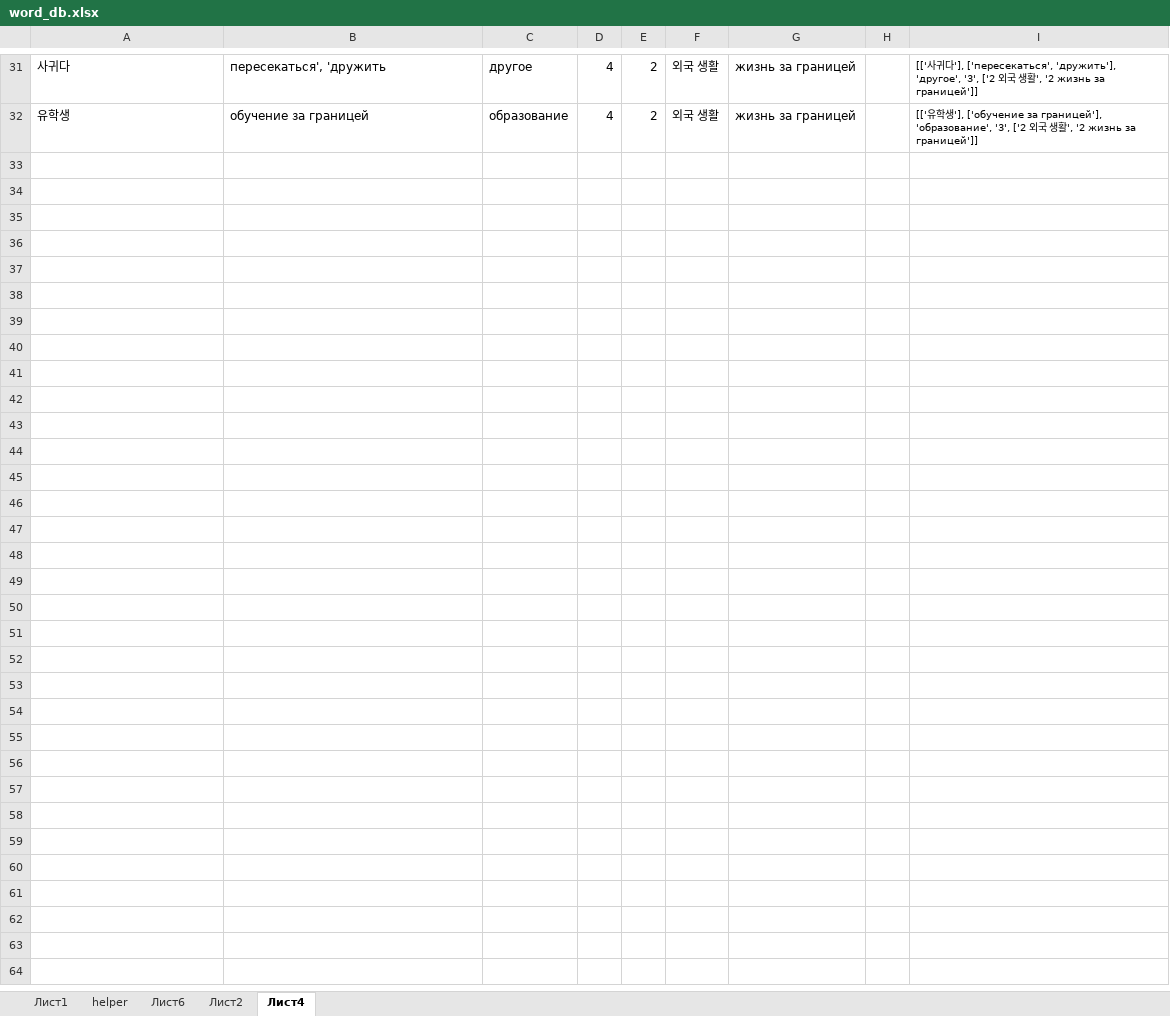
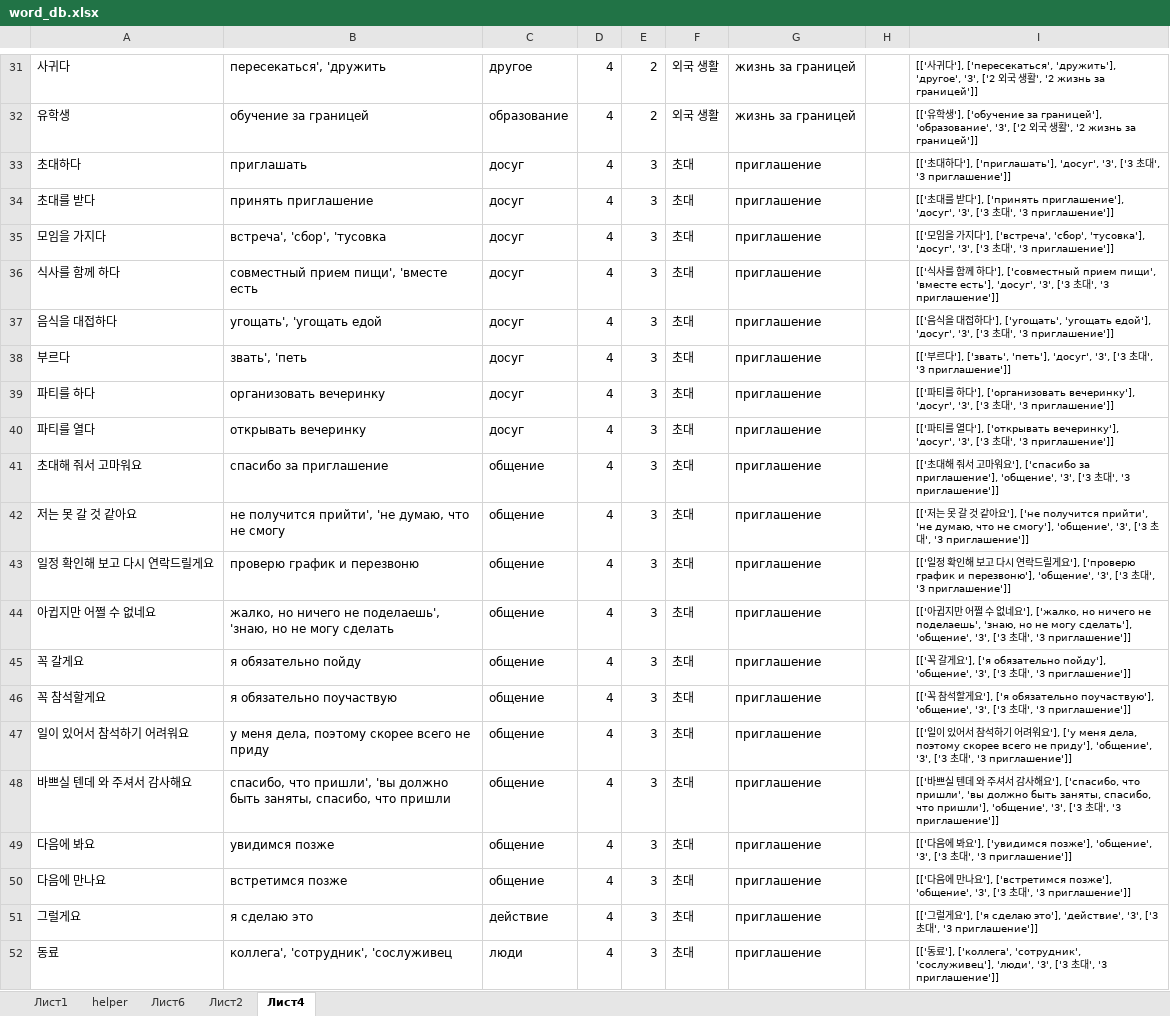
Before and after one commit to zinchuk0480/korean, an Excel workbook: static/word_db.xlsx, sheet Лист4, drawn as a sheet; only a part is shown, gaps mark what is left out; values as stored, in another font and other column widths than the file's, no borders; conditional formats not drawn; the diff covers the shown part only; the diff names each change by its address in the sheet, - before the commit and + after, or states it on an @@ line.

```diff
--- a/static/word_db.xlsx (sheet Лист4)
+++ b/static/word_db.xlsx (sheet Лист4)
+row 33: 초대하다 | приглашать | досуг | 4 | 3 | 초대 | приглашение |  | [['초대하다'], ['приглашать'], 'досуг', '3', ['3 초대', '3 приглашение']]
+row 34: 초대를 받다 | принять приглашение | досуг | 4 | 3 | 초대 | приглашение |  | [['초대를 받다'], ['принять приглашение'], 'досуг', '3', ['3 초대', '3 приглашение']]
+row 35: 모임을 가지다 | встреча', 'сбор', 'тусовка | досуг | 4 | 3 | 초대 | приглашение |  | [['모임을 가지다'], ['встреча', 'сбор', 'тусовка'], 'досуг', '3', ['3 초대', '3 приглашение']]
+row 36: 식사를 함께 하다 | совместный прием пищи', 'вместе есть | досуг | 4 | 3 | 초대 | приглашение |  | [['식사를 함께 하다'], ['совместный прием пищи', 'вместе есть'], 'досуг', '3', ['3 초대', '3 приглашение']]
+row 37: 음식을 대접하다 | угощать', 'угощать едой | досуг | 4 | 3 | 초대 | приглашение |  | [['음식을 대접하다'], ['угощать', 'угощать едой'], 'досуг', '3', ['3 초대', '3 приглашение']]
+row 38: 부르다 | звать', 'петь | досуг | 4 | 3 | 초대 | приглашение |  | [['부르다'], ['звать', 'петь'], 'досуг', '3', ['3 초대', '3 приглашение']]
+row 39: 파티를 하다 | организовать вечеринку | досуг | 4 | 3 | 초대 | приглашение |  | [['파티를 하다'], ['организовать вечеринку'], 'досуг', '3', ['3 초대', '3 приглашение']]
+row 40: 파티를 열다 | открывать вечеринку | досуг | 4 | 3 | 초대 | приглашение |  | [['파티를 열다'], ['открывать вечеринку'], 'досуг', '3', ['3 초대', '3 приглашение']]
+row 41: 초대해 줘서 고마워요 | спасибо за приглашение | общение | 4 | 3 | 초대 | приглашение |  | [['초대해 줘서 고마워요'], ['спасибо за приглашение'], 'общение', '3', ['3 초대', '3 приглашение']]
+row 42: 저는 못 갈 것 같아요 | не получится прийти', 'не думаю, что не смогу | общение | 4 | 3 | 초대 | приглашение |  | [['저는 못 갈 것 같아요'], ['не получится прийти', 'не думаю, что не смогу'], 'общение', '3', ['3 초대', '3 приглашение']]
+row 43: 일정 확인해 보고 다시 연락드릴게요 | проверю график и перезвоню | общение | 4 | 3 | 초대 | приглашение |  | [['일정 확인해 보고 다시 연락드릴게요'], ['проверю график и перезвоню'], 'общение', '3', ['3 초대', '3 приглашение']]
+row 44: 아귑지만 어쩔 수 없네요 | жалко, но ничего не поделаешь', 'знаю, но не могу сделать | общение | 4 | 3 | 초대 | приглашение |  | [['아귑지만 어쩔 수 없네요'], ['жалко, но ничего не поделаешь', 'знаю, но не могу сделать'], 'общение', '3', ['3 초대', '3 приглашение']]
+row 45: 꼭 갈게요 | я обязательно пойду | общение | 4 | 3 | 초대 | приглашение |  | [['꼭 갈게요'], ['я обязательно пойду'], 'общение', '3', ['3 초대', '3 приглашение']]
+row 46: 꼭 참석할게요 | я обязательно поучаствую | общение | 4 | 3 | 초대 | приглашение |  | [['꼭 참석할게요'], ['я обязательно поучаствую'], 'общение', '3', ['3 초대', '3 приглашение']]
+row 47: 일이 있어서 참석하기 어려워요 | у меня дела, поэтому скорее всего не приду | общение | 4 | 3 | 초대 | приглашение |  | [['일이 있어서 참석하기 어려워요'], ['у меня дела, поэтому скорее всего не приду'], 'общение', '3', ['3 초대', '3 приглашение']]
+row 48: 바쁘실 텐데 와 주셔서 감사해요 | спасибо, что пришли', 'вы должно быть заняты, спасибо, что пришли | общение | 4 | 3 | 초대 | приглашение |  | [['바쁘실 텐데 와 주셔서 감사해요'], ['спасибо, что пришли', 'вы должно быть заняты, спасибо, что пришли'], 'общение', '3', ['3 초대', '3 приглашение']]
+row 49: 다음에 봐요 | увидимся позже | общение | 4 | 3 | 초대 | приглашение |  | [['다음에 봐요'], ['увидимся позже'], 'общение', '3', ['3 초대', '3 приглашение']]
+row 50: 다음에 만나요 | встретимся позже | общение | 4 | 3 | 초대 | приглашение |  | [['다음에 만나요'], ['встретимся позже'], 'общение', '3', ['3 초대', '3 приглашение']]
+row 51: 그럴게요 | я сделаю это | действие | 4 | 3 | 초대 | приглашение |  | [['그럴게요'], ['я сделаю это'], 'действие', '3', ['3 초대', '3 приглашение']]
+row 52: 동료 | коллега', 'сотрудник', 'сослуживец | люди | 4 | 3 | 초대 | приглашение |  | [['동료'], ['коллега', 'сотрудник', 'сослуживец'], 'люди', '3', ['3 초대', '3 приглашение']]
```
Also changed, not shown: 36 added rows elsewhere in this sheet, sheet Лист1.
